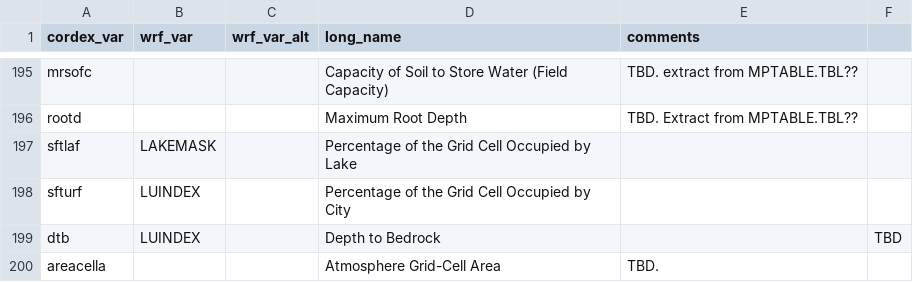
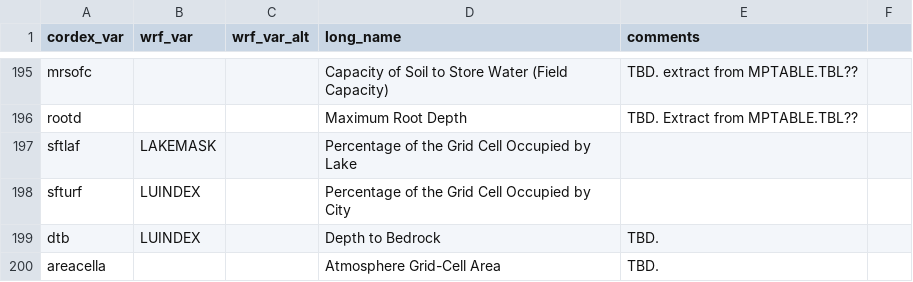
Before and after one commit to CORDEX-WRF-community/euro-cordex-cmip6, a CSV file: CORDEX-CMIP6_atm_variable_list_WRF.csv, drawn as a sheet; only a part is shown, gaps mark what is left out.

Commit message:
Fix CORDEX-CMIP6_atm_variable_list_WRF.csv

```diff
--- a/CORDEX-CMIP6_atm_variable_list_WRF.csv
+++ b/CORDEX-CMIP6_atm_variable_list_WRF.csv
@@ -198,3 +198,3 @@ sftlaf,LAKEMASK,,Percentage of the Grid Cell Occupied by Lake,
 sfturf,LUINDEX,,Percentage of the Grid Cell Occupied by City,
-dtb,LUINDEX,,Depth to Bedrock,,TBD,
+dtb,LUINDEX,,Depth to Bedrock,TBD.
 areacella,,,Atmosphere Grid-Cell Area,TBD.
```
